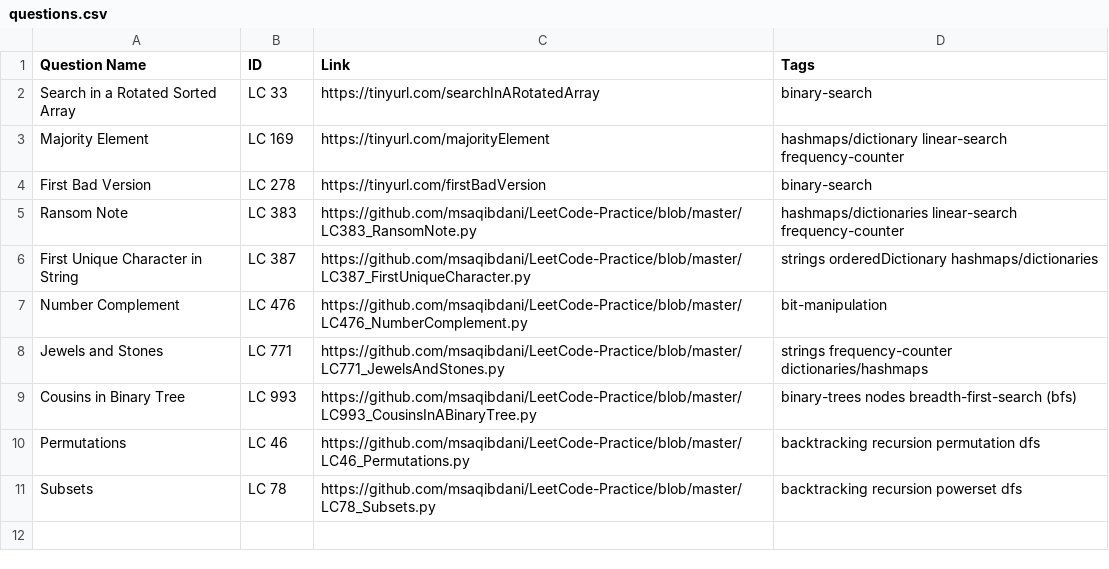
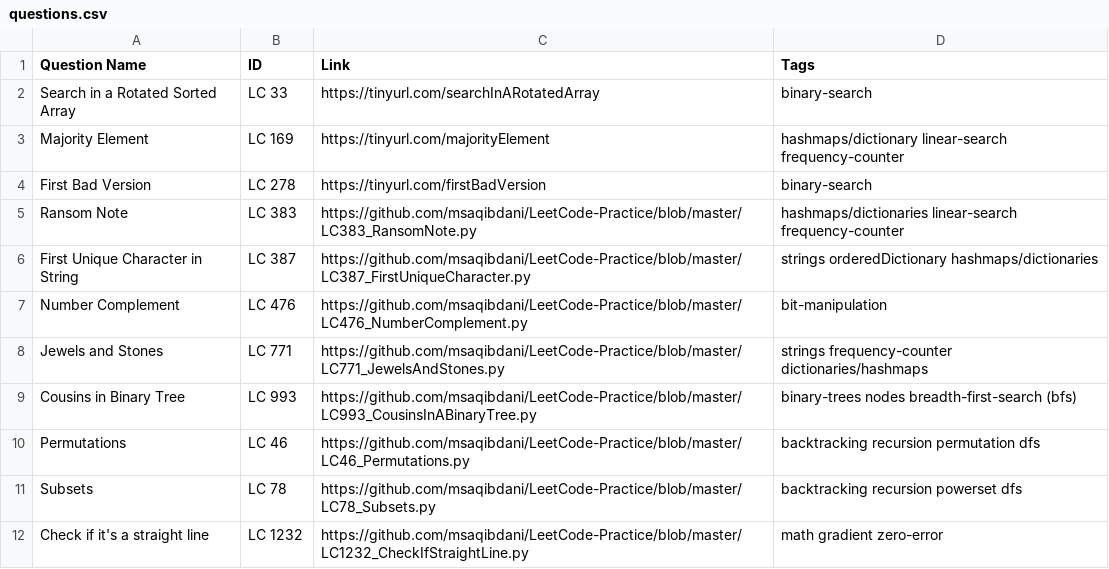
Before and after one commit to msaqibdani/LeetCode-Practice, a CSV file: questions.csv, drawn as a sheet.

Commit message:
Update questions.csv

```diff
--- a/questions.csv
+++ b/questions.csv
@@ -11 +11,2 @@ Permutations,LC 46,https://github.com/msaqibdani/LeetCode-Practice/blob/master/L
 Subsets,LC 78,https://github.com/msaqibdani/LeetCode-Practice/blob/master/LC78_Subsets.py,backtracking recursion powerset dfs
+Check if it's a straight line,LC 1232,https://github.com/msaqibdani/LeetCode-Practice/blob/master/LC1232_CheckIfStraightLine.py,math gradient zero-error
```
